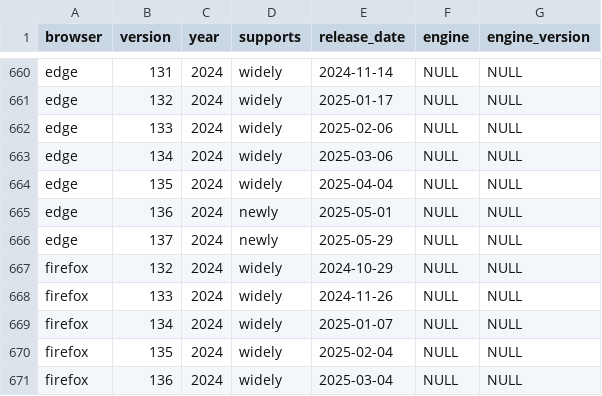
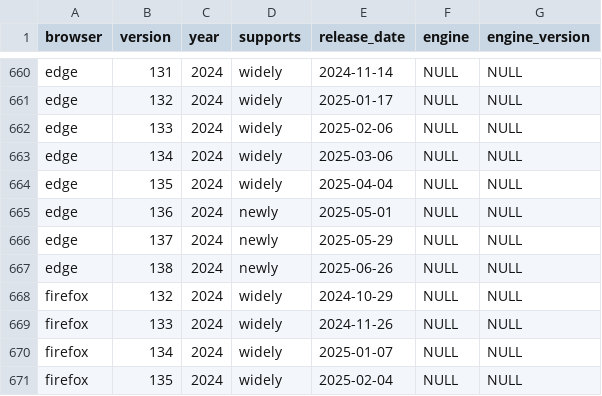
Before and after one commit to web-platform-dx/baseline-browser-mapping, a CSV file: static/all_versions_with_supports.csv, drawn as a sheet; only a part is shown, gaps mark what is left out; the shorter side is filled out with more unchanged rows.

```diff
--- a/static/all_versions_with_supports.csv
+++ b/static/all_versions_with_supports.csv
@@ -666,2 +666,3 @@
 "edge","137","2024","newly","2025-05-29","NULL","NULL"
+"edge","138","2024","newly","2025-06-26","NULL","NULL"
 "firefox","132","2024","widely","2024-10-29","NULL","NULL"
```
Also changed, not shown: static/all_versions.csv, static/with_downstream/all_versions.csv, 11 other files.
